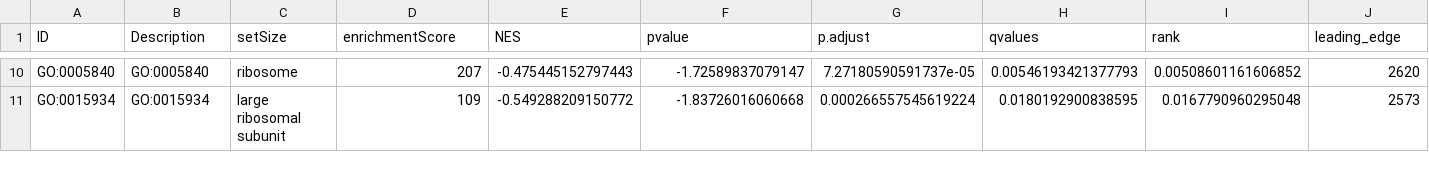
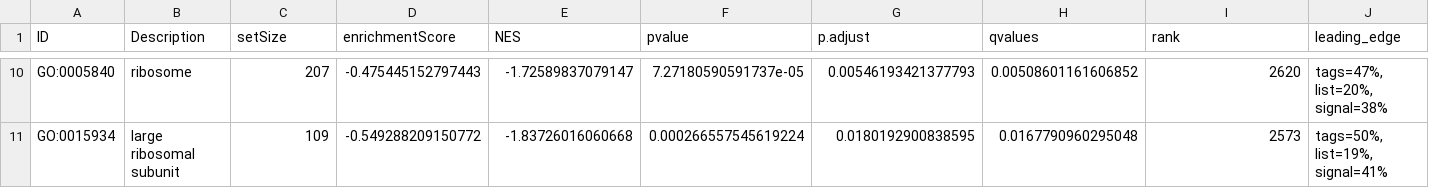
Before and after one commit to EvgeniyShchoka/Transcriptomics-Tumor-infiltrating-MemoryBCells, a TSV file: Bulk/Tables/Lcp_gsea_go_CC_results.tsv, drawn as a sheet; only a part is shown, gaps mark what is left out; the diff covers the shown part only; the diff names each change by its address in the sheet, - before the commit and + after, or states it on an @@ line.

```diff
--- a/Bulk/Tables/Lcp_gsea_go_CC_results.tsv
+++ b/Bulk/Tables/Lcp_gsea_go_CC_results.tsv
-B10 (Description): GO:0005840
+B10 (Description): ribosome
-C10 (setSize): ribosome
+C10 (setSize): 207
-D10 (enrichmentScore): 207
+D10 (enrichmentScore): -0.475445152797443
-E10 (NES): -0.475445152797443
+E10 (NES): -1.72589837079147
-F10 (pvalue): -1.72589837079147
+F10 (pvalue): 7.27180590591737e-05
-G10 (p.adjust): 7.27180590591737e-05
+G10 (p.adjust): 0.00546193421377793
-H10 (qvalues): 0.00546193421377793
+H10 (qvalues): 0.00508601161606852
-I10 (rank): 0.00508601161606852
+I10 (rank): 2620
-J10 (leading_edge): 2620
+J10 (leading_edge): tags=47%, list=20%, signal=38%
-B11 (Description): GO:0015934
+B11 (Description): large ribosomal subunit
-C11 (setSize): large ribosomal subunit
+C11 (setSize): 109
-D11 (enrichmentScore): 109
+D11 (enrichmentScore): -0.549288209150772
-E11 (NES): -0.549288209150772
+E11 (NES): -1.83726016060668
-F11 (pvalue): -1.83726016060668
+F11 (pvalue): 0.000266557545619224
-G11 (p.adjust): 0.000266557545619224
+G11 (p.adjust): 0.0180192900838595
-H11 (qvalues): 0.0180192900838595
+H11 (qvalues): 0.0167790960295048
-I11 (rank): 0.0167790960295048
+I11 (rank): 2573
-J11 (leading_edge): 2573
+J11 (leading_edge): tags=50%, list=19%, signal=41%
```
Also changed, not shown: 103 edited cells elsewhere in this file, Bulk/Tables/Lcp_DE_genes.tsv, Bulk/Tables/Lcp_gsea_go_BP_results.tsv, 4 other files.
